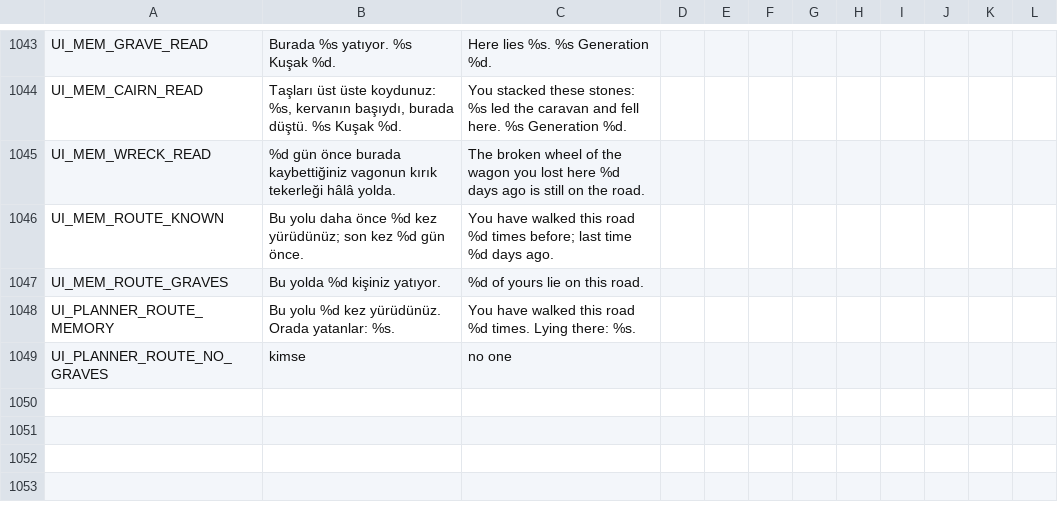
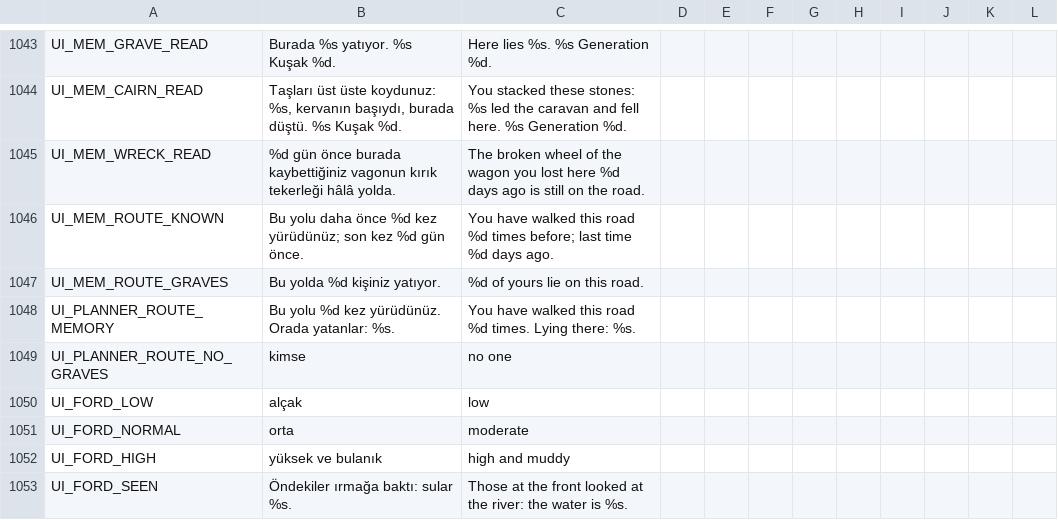
Before and after one commit to ulubatuhan/wayborne, a CSV file: data/locale/ui.csv, drawn as a sheet; only a part is shown, gaps mark what is left out; the diff names each change by its address in the sheet, - before the commit and + after, or states it on an @@ line.

```diff
--- a/data/locale/ui.csv
+++ b/data/locale/ui.csv
+row 1050: UI_FORD_LOW | alçak | low
+row 1051: UI_FORD_NORMAL | orta | moderate
+row 1052: UI_FORD_HIGH | yüksek ve bulanık | high and muddy
+row 1053: UI_FORD_SEEN | Öndekiler ırmağa baktı: sular %s. | Those at the front looked at the river: the water is %s.
```
Also changed, not shown: data/locale/events.csv, data/locale/game.csv, 8 other files.
